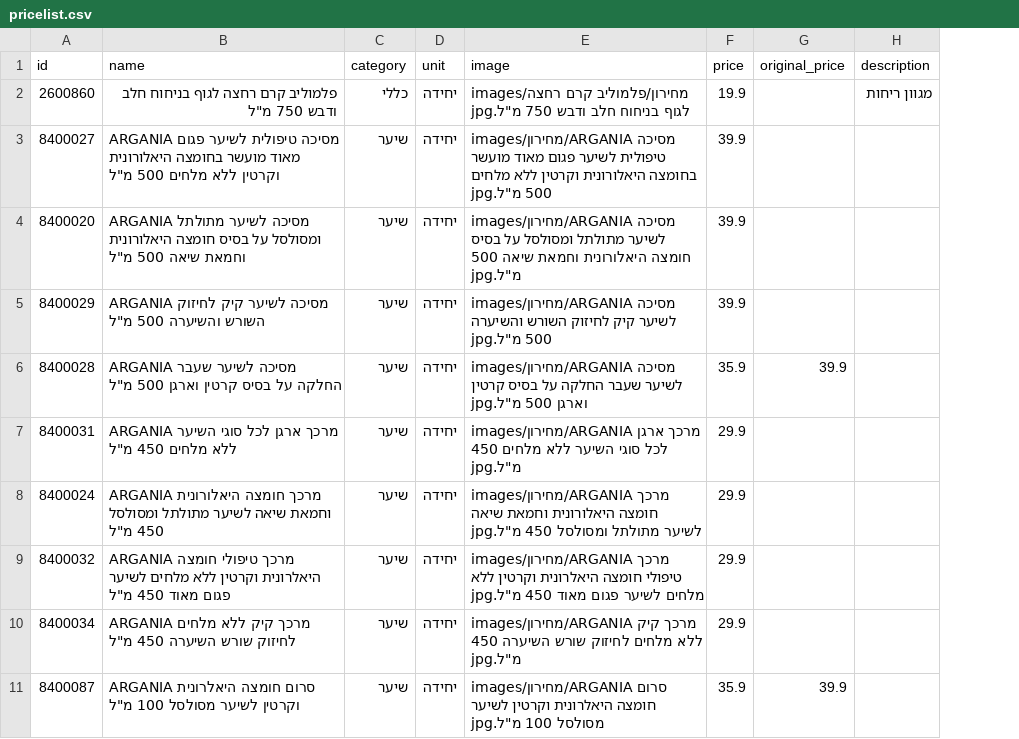
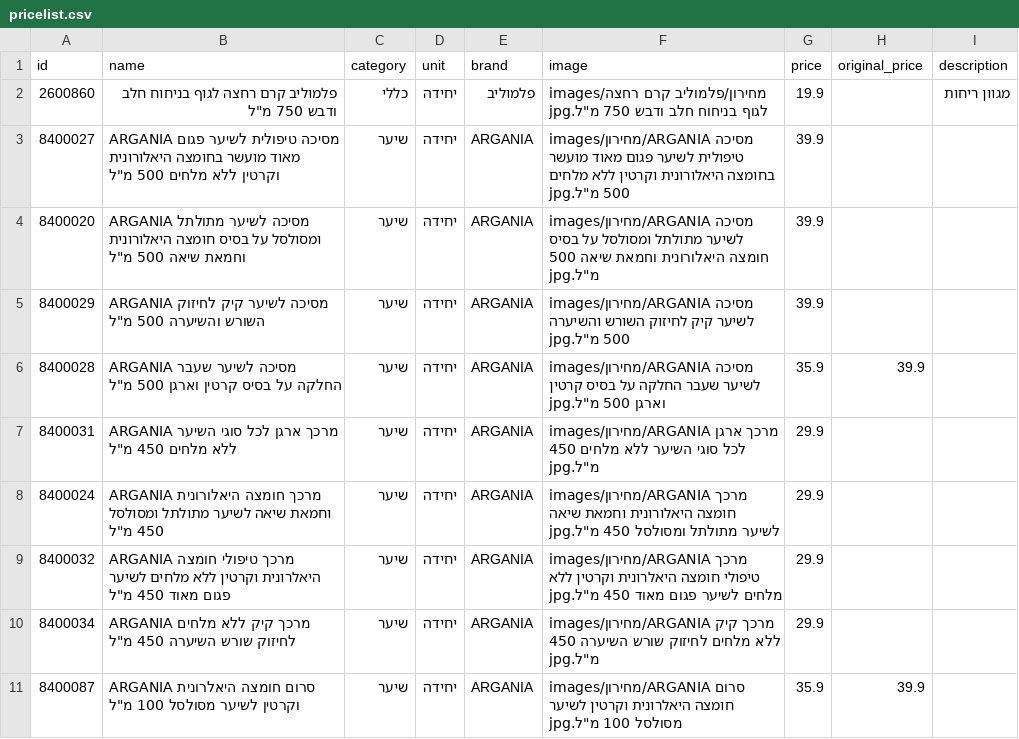
Before and after one commit to roeiaharoni4/aroan, a CSV file: data/pricelist.csv, drawn as a sheet; only a part is shown; the diff names each change by its address in the sheet, - before the commit and + after, or states it on an @@ line.

```diff
--- a/data/pricelist.csv
+++ b/data/pricelist.csv
+column E (brand), rows 2-11: פלמוליב | ARGANIA | ARGANIA | ARGANIA | ARGANIA | ARGANIA | ARGANIA | ARGANIA | ARGANIA | ARGANIA
```
Also changed, not shown: 22 other files.
